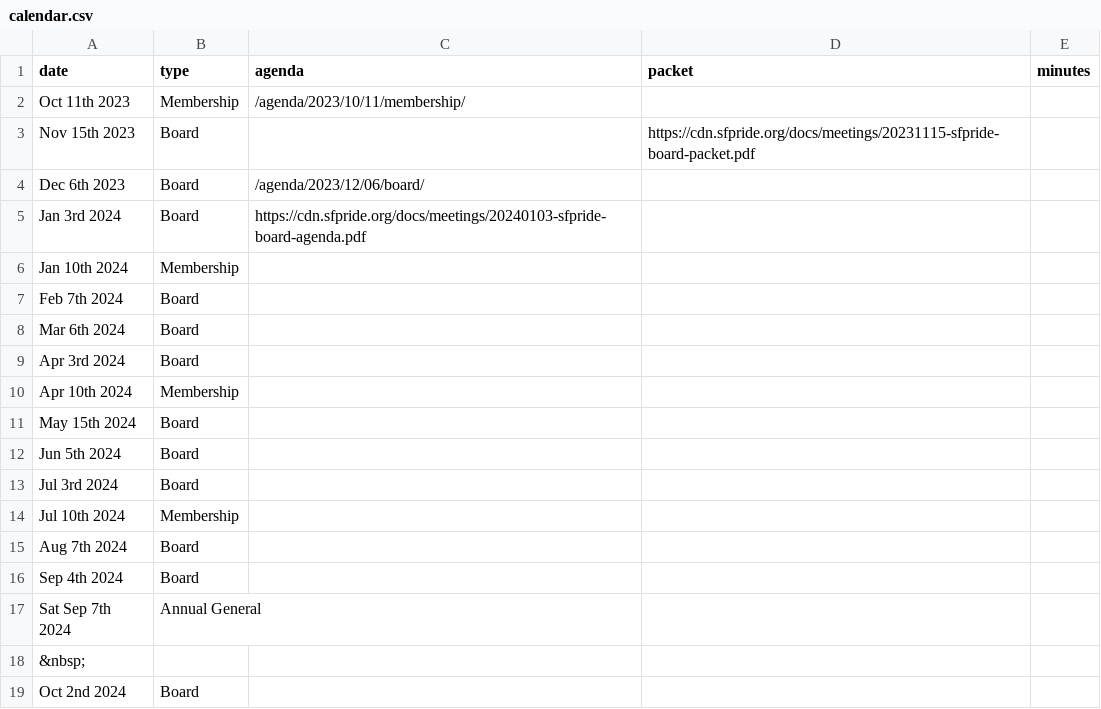
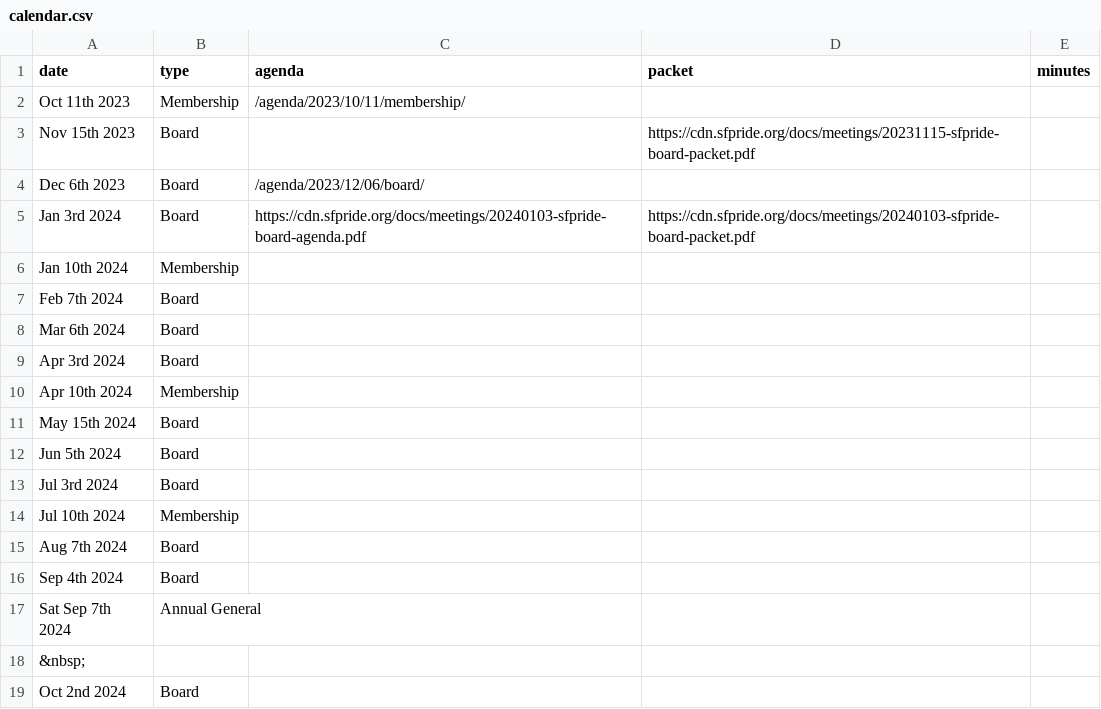
Before and after one commit to sfpride/members, a CSV file: _data/calendar.csv, drawn as a sheet.

Commit message:
add jan board packet

```diff
--- a/_data/calendar.csv
+++ b/_data/calendar.csv
@@ -4,3 +4,3 @@ Nov 15th 2023, Board,,https://cdn.sfpride.org/docs/meetings/20231115-sfpride-boa
 Dec 6th 2023, Board,/agenda/2023/12/06/board/
-Jan 3rd 2024, Board,https://cdn.sfpride.org/docs/meetings/20240103-sfpride-board-agenda.pdf
+Jan 3rd 2024, Board,https://cdn.sfpride.org/docs/meetings/20240103-sfpride-board-agenda.pdf,https://cdn.sfpride.org/docs/meetings/20240103-sfpride-board-packet.pdf
 Jan 10th 2024, Membership,
```
Also changed, not shown: 1 other file.
